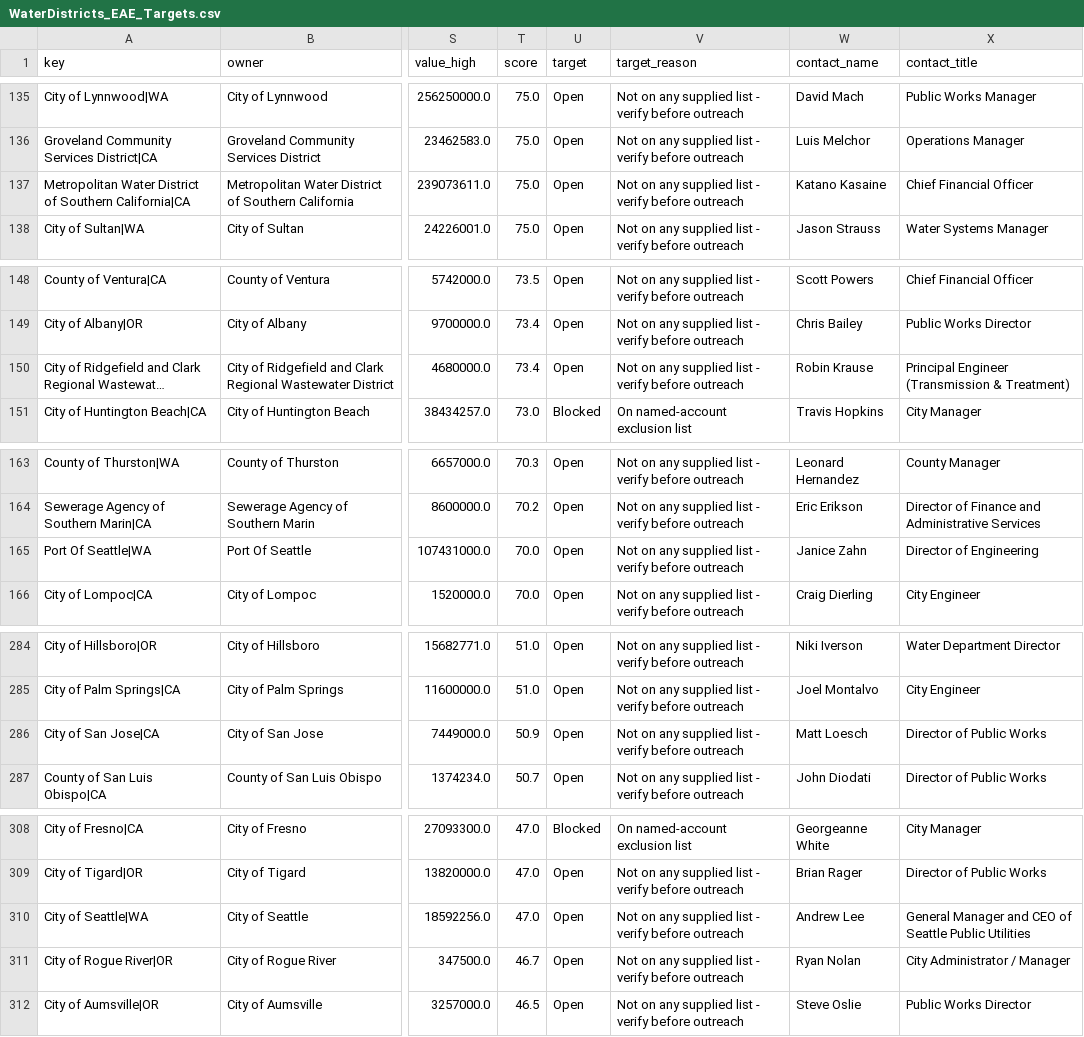
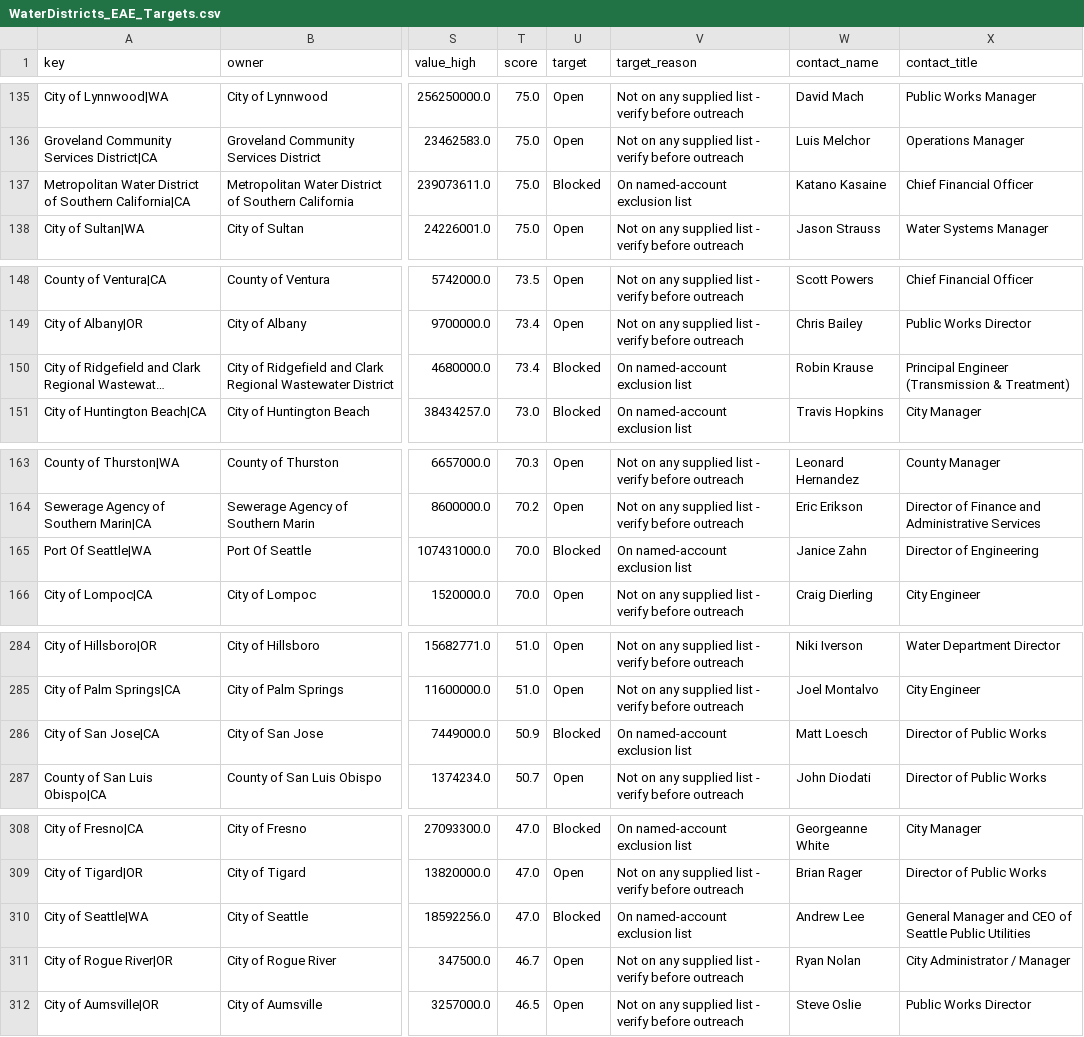
Before and after one commit to KyleSandersSE/AgentSE, a CSV file: WaterDistricts_EAE_Targets.csv, drawn as a sheet; only a part is shown, gaps mark what is left out; long unchanged cells end in …; the diff covers the shown part only; the diff names each change by its address in the sheet, - before the commit and + after, or states it on an @@ line.

```diff
--- a/WaterDistricts_EAE_Targets.csv
+++ b/WaterDistricts_EAE_Targets.csv
-U137 (target): Open
+U137 (target): Blocked
-V137 (target_reason): Not on any supplied list - verify before outreach
+V137 (target_reason): On named-account exclusion list
-U150 (target): Open
+U150 (target): Blocked
-V150 (target_reason): Not on any supplied list - verify before outreach
+V150 (target_reason): On named-account exclusion list
-U165 (target): Open
+U165 (target): Blocked
-V165 (target_reason): Not on any supplied list - verify before outreach
+V165 (target_reason): On named-account exclusion list
-U286 (target): Open
+U286 (target): Blocked
-V286 (target_reason): Not on any supplied list - verify before outreach
+V286 (target_reason): On named-account exclusion list
-U310 (target): Open
+U310 (target): Blocked
-V310 (target_reason): Not on any supplied list - verify before outreach
+V310 (target_reason): On named-account exclusion list
```
Also changed, not shown: 50 edited cells elsewhere in this file, NamedAccounts_MatchReport.csv, 6 other files.
